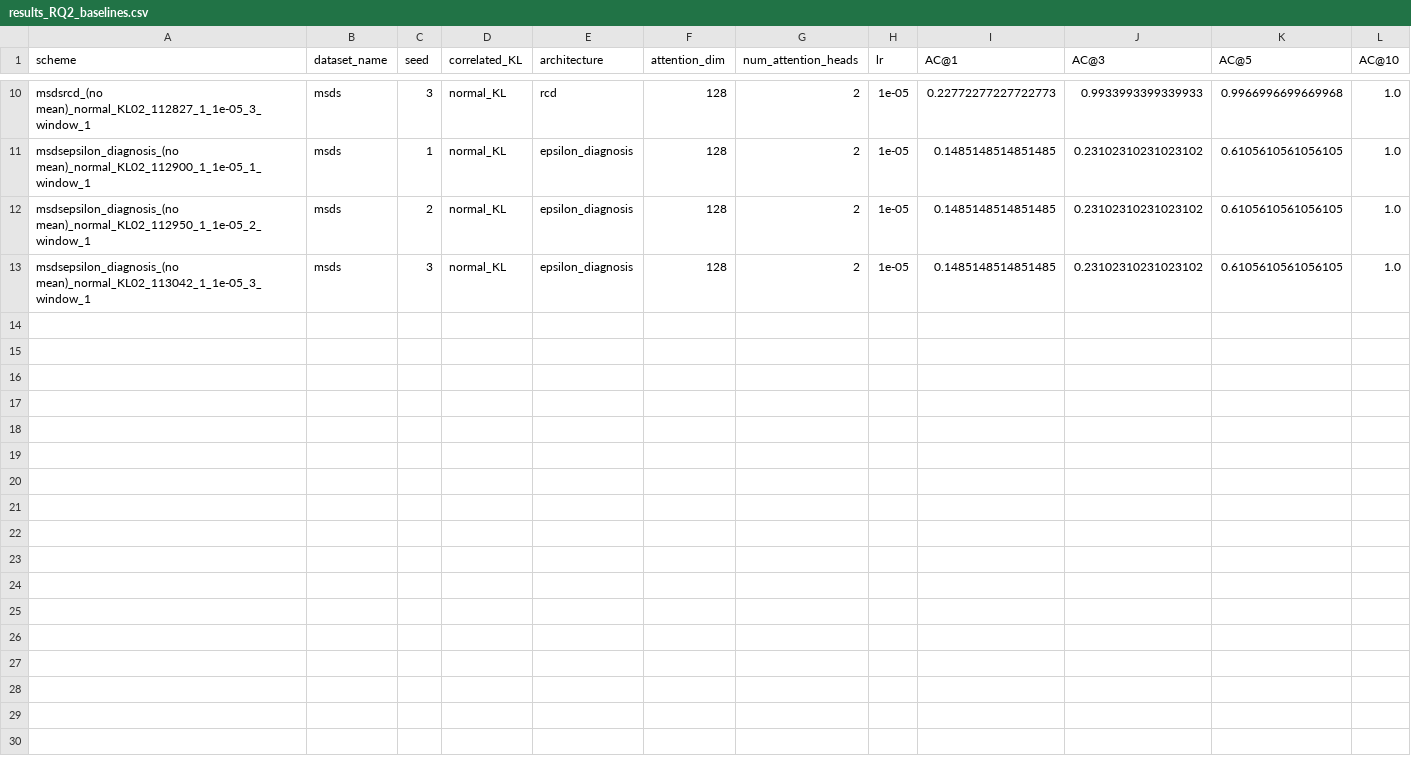
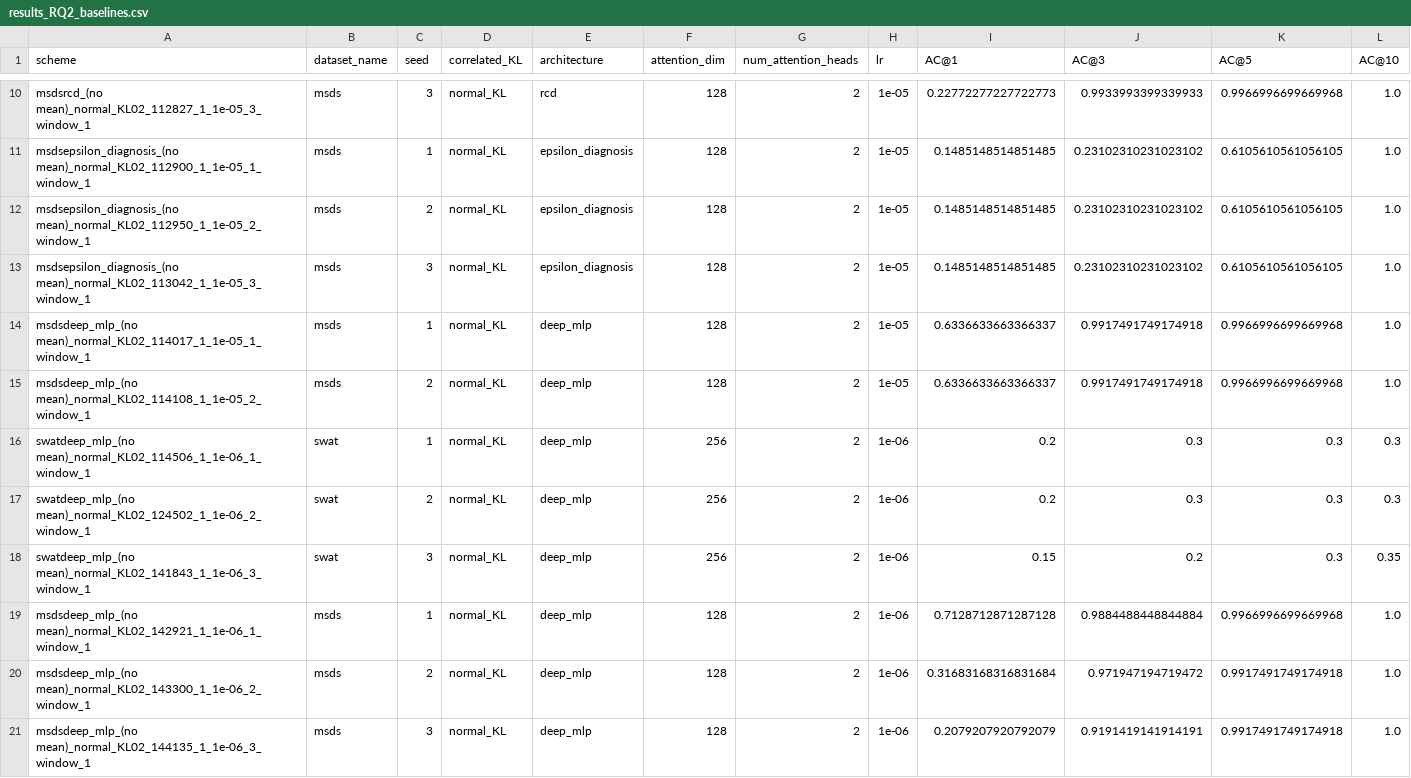
Before and after one commit to theamrzaki/RootCause-Analysis-Correlation-Attentive-Modeling, a CSV file: results/results_RQ2_baselines.csv, drawn as a sheet; only a part is shown, gaps mark what is left out; rows hold the shown columns only; the diff names each change by its address in the sheet, - before the commit and + after, or states it on an @@ line.

Commit message:
(baselines AERCA)

```diff
--- a/results/results_RQ2_baselines.csv
+++ b/results/results_RQ2_baselines.csv
+row 14: msdsdeep_mlp_(no mean)_normal_KL02_114017_1_1e-05_1_window_1 | msds | 1 | normal_KL | deep_mlp | 128 | 2 | 1e-05 | 0.6336633663366337 | 0.9917491749174918 | 0.9966996699669968 | 1.0
+row 15: msdsdeep_mlp_(no mean)_normal_KL02_114108_1_1e-05_2_window_1 | msds | 2 | normal_KL | deep_mlp | 128 | 2 | 1e-05 | 0.6336633663366337 | 0.9917491749174918 | 0.9966996699669968 | 1.0
+row 16: swatdeep_mlp_(no mean)_normal_KL02_114506_1_1e-06_1_window_1 | swat | 1 | normal_KL | deep_mlp | 256 | 2 | 1e-06 | 0.2 | 0.3 | 0.3 | 0.3
+row 17: swatdeep_mlp_(no mean)_normal_KL02_124502_1_1e-06_2_window_1 | swat | 2 | normal_KL | deep_mlp | 256 | 2 | 1e-06 | 0.2 | 0.3 | 0.3 | 0.3
+row 18: swatdeep_mlp_(no mean)_normal_KL02_141843_1_1e-06_3_window_1 | swat | 3 | normal_KL | deep_mlp | 256 | 2 | 1e-06 | 0.15 | 0.2 | 0.3 | 0.35
+row 19: msdsdeep_mlp_(no mean)_normal_KL02_142921_1_1e-06_1_window_1 | msds | 1 | normal_KL | deep_mlp | 128 | 2 | 1e-06 | 0.7128712871287128 | 0.9884488448844884 | 0.9966996699669968 | 1.0
+row 20: msdsdeep_mlp_(no mean)_normal_KL02_143300_1_1e-06_2_window_1 | msds | 2 | normal_KL | deep_mlp | 128 | 2 | 1e-06 | 0.31683168316831684 | 0.971947194719472 | 0.9917491749174918 | 1.0
+row 21: msdsdeep_mlp_(no mean)_normal_KL02_144135_1_1e-06_3_window_1 | msds | 3 | normal_KL | deep_mlp | 128 | 2 | 1e-06 | 0.2079207920792079 | 0.9191419141914191 | 0.9917491749174918 | 1.0
```
Also changed, not shown: 1 other file.
